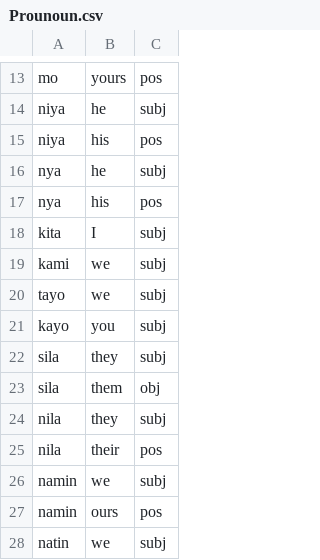
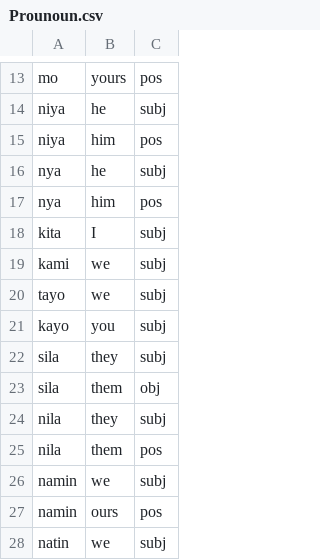
Before and after one commit to NenenH/Machine_Translation, a CSV file: syntactic/Prounoun.csv, drawn as a sheet; only a part is shown, gaps mark what is left out.

Commit message:
Update Syntactical

```diff
--- a/syntactic/Prounoun.csv
+++ b/syntactic/Prounoun.csv
@@ -14,5 +14,5 @@ mo,yours,pos
 niya,he,subj
-niya,his,pos
+niya,him,pos
 nya,he,subj
-nya,his,pos
+nya,him,pos
 kita,I,subj
@@ -24,3 +24,3 @@ sila,them,obj
 nila,they,subj
-nila,their,pos
+nila,them,pos
 namin,we,subj
```
Also changed, not shown: 10 other files.
